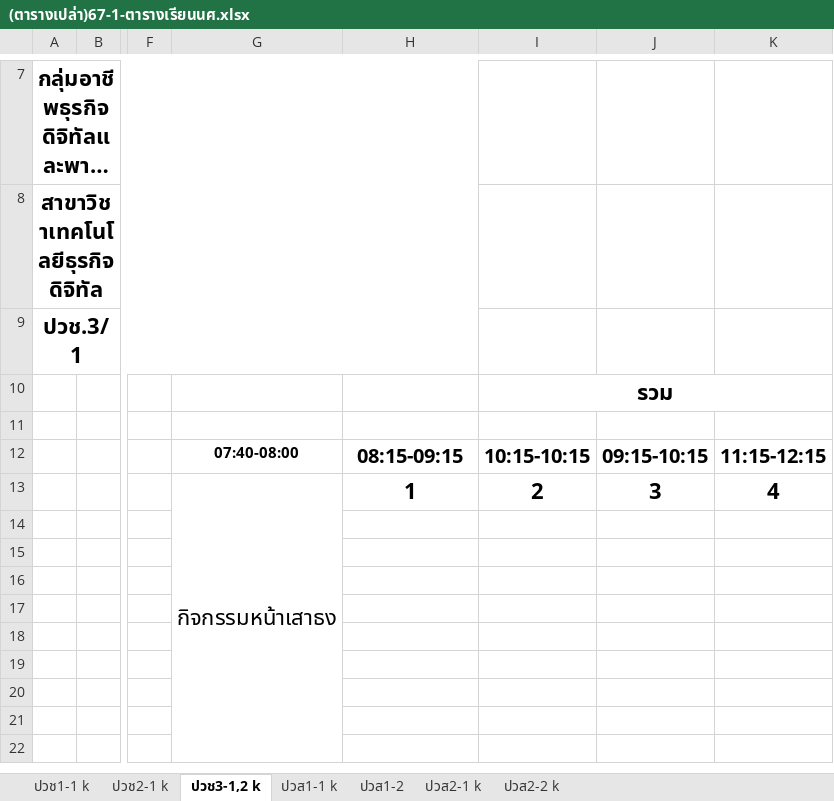
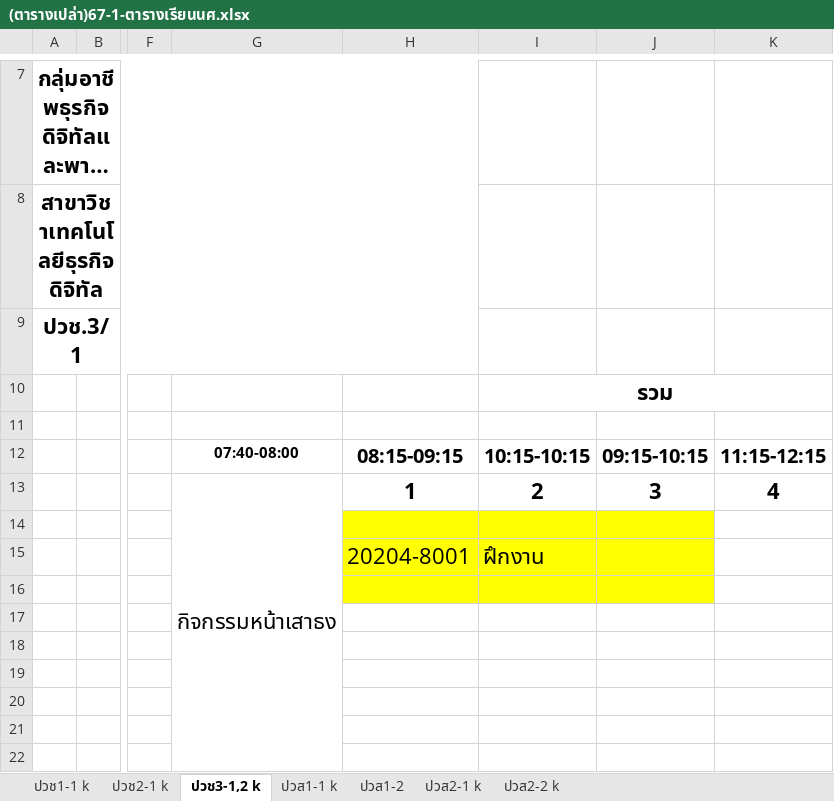
Before and after one commit to yourboyha/sds, an Excel workbook: รายวิชา1-67/(ตารางเปล่า)67-1-ตารางเรียนนศ.xlsx, sheet ปวช3-1,2 k, drawn as a sheet; only a part is shown, gaps mark what is left out; long unchanged cells end in …; values as stored, in another font and other column widths than the file's, no borders; charts and pictures not drawn; rows hold the shown columns only; the diff names each change by its address in the sheet, - before the commit and + after, or states it on an @@ line.

```diff
--- a/รายวิชา1-67/(ตารางเปล่า)67-1-ตารางเรียนนศ.xlsx (sheet ปวช3-1,2 k)
+++ b/รายวิชา1-67/(ตารางเปล่า)67-1-ตารางเรียนนศ.xlsx (sheet ปวช3-1,2 k)
-H14:J16 fill: none
+H14:J16 fill: #FFFF00
-row 15: (empty)
+row 15:  |  |  |  | 20204-8001 | ฝึกงาน
```
Also changed, not shown: sheet ปวส1-1 k, sheet ปวช1-1 k, sheet ปวช2-1 k, 4 other files.
